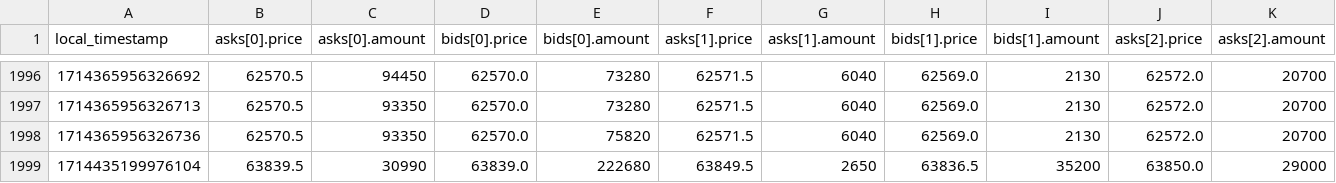
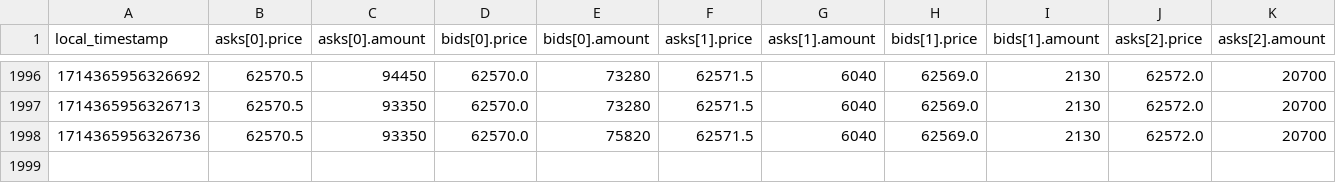
Before and after one commit to satyapravin/litepool, a CSV file: litepool/rltrader/data.csv, drawn as a sheet; only a part is shown, gaps mark what is left out; rows hold the shown columns only; the diff names each change by its address in the sheet, - before the commit and + after, or states it on an @@ line.

```diff
--- a/litepool/rltrader/data.csv
+++ b/litepool/rltrader/data.csv
-row 1999: 1714435199976104 | 63839.5 | 30990 | 63839.0 | 222680 | 63849.5 | 2650 | 63836.5 | 35200 | 63850.0 | 29000
```
Also changed, not shown: 8 other files.
